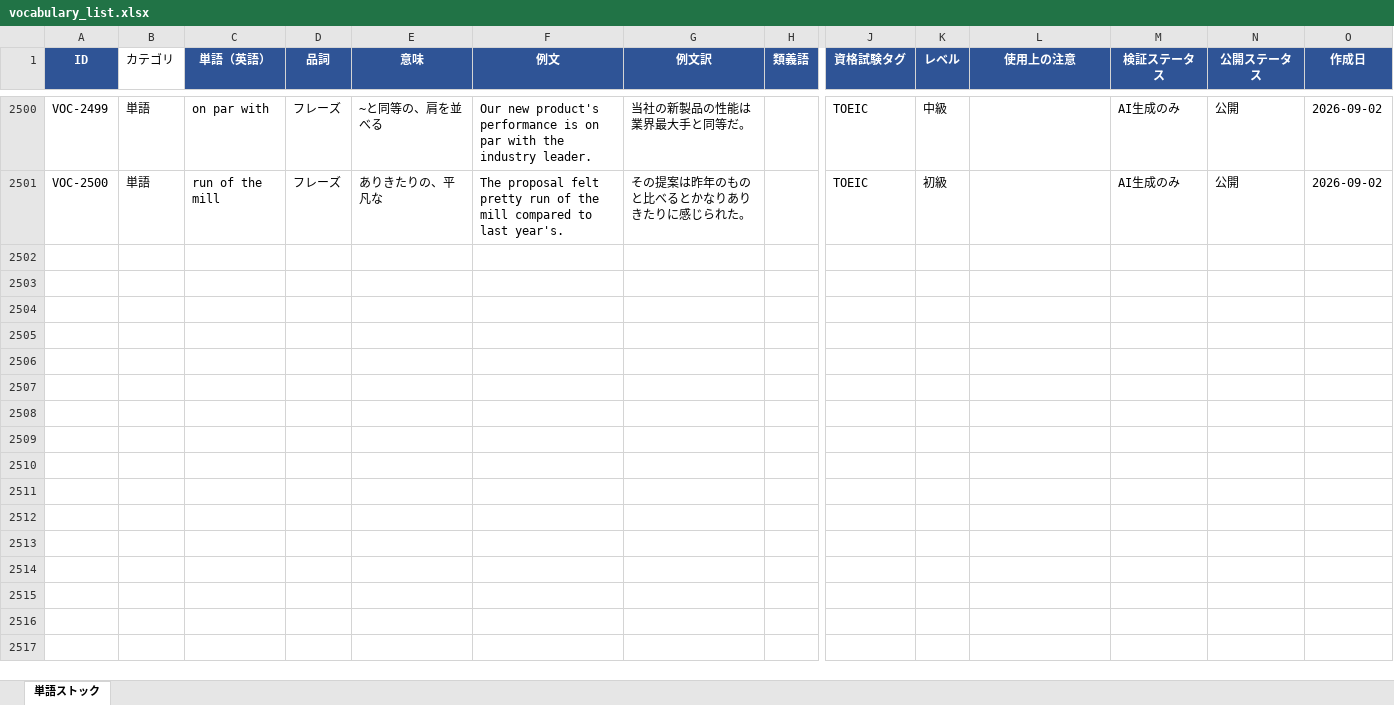
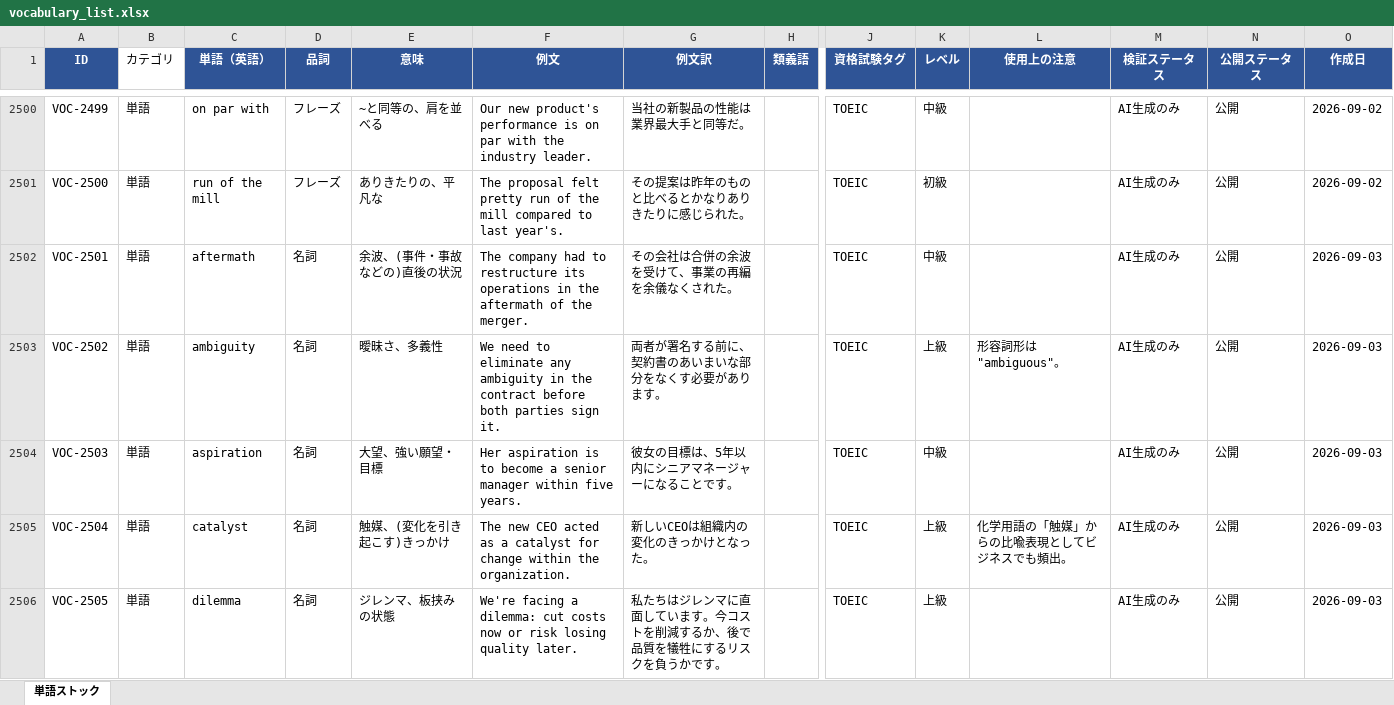
Before and after one commit to tomoki-dojo/english-journal-stock, an Excel workbook: vocabulary_list.xlsx, sheet 単語ストック, drawn as a sheet; only a part is shown, gaps mark what is left out; values as stored, in another font and other column widths than the file's, no borders; rows hold the shown columns only; the diff covers the shown part only; the diff names each change by its address in the sheet, - before the commit and + after, or states it on an @@ line.

```diff
--- a/vocabulary_list.xlsx (sheet 単語ストック)
+++ b/vocabulary_list.xlsx (sheet 単語ストック)
+row 2502: VOC-2501 | 単語 | aftermath | 名詞 | 余波、(事件・事故などの)直後の状況 | The company had to restructure its operations in the aftermath of the merger. | その会社は合併の余波を受けて、事業の再編を余儀なくされた。 |  | TOEIC | 中級 |  | AI生成のみ | 公開 | 2026-09-03
+row 2503: VOC-2502 | 単語 | ambiguity | 名詞 | 曖昧さ、多義性 | We need to eliminate any ambiguity in the contract before both parties sign it. | 両者が署名する前に、契約書のあいまいな部分をなくす必要があります。 |  | TOEIC | 上級 | 形容詞形は"ambiguous"。 | AI生成のみ | 公開 | 2026-09-03
+row 2504: VOC-2503 | 単語 | aspiration | 名詞 | 大望、強い願望・目標 | Her aspiration is to become a senior manager within five years. | 彼女の目標は、5年以内にシニアマネージャーになることです。 |  | TOEIC | 中級 |  | AI生成のみ | 公開 | 2026-09-03
+row 2505: VOC-2504 | 単語 | catalyst | 名詞 | 触媒、(変化を引き起こす)きっかけ | The new CEO acted as a catalyst for change within the organization. | 新しいCEOは組織内の変化のきっかけとなった。 |  | TOEIC | 上級 | 化学用語の「触媒」からの比喩表現としてビジネスでも頻出。 | AI生成のみ | 公開 | 2026-09-03
+row 2506: VOC-2505 | 単語 | dilemma | 名詞 | ジレンマ、板挟みの状態 | We're facing a dilemma: cut costs now or risk losing quality later. | 私たちはジレンマに直面しています。今コストを削減するか、後で品質を犠牲にするリスクを負うかです。 |  | TOEIC | 上級 |  | AI生成のみ | 公開 | 2026-09-03
```
Also changed, not shown: 45 added rows elsewhere in this sheet, expressions_list.xlsx.
